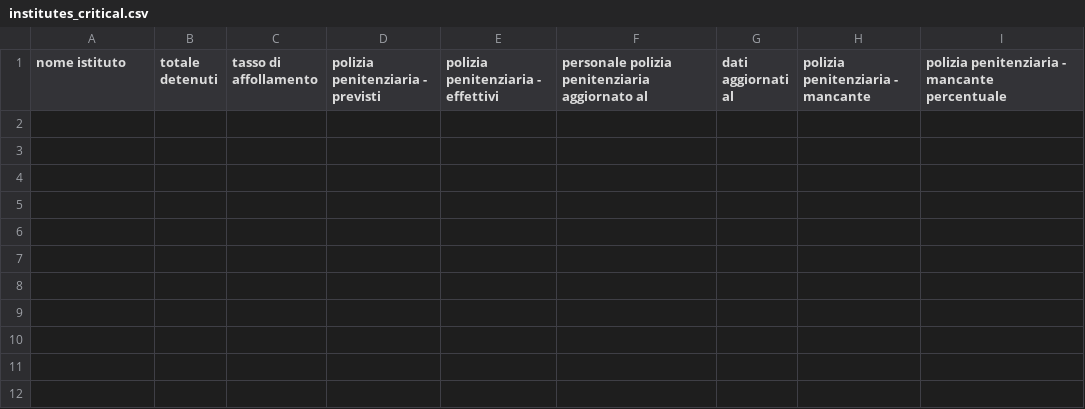
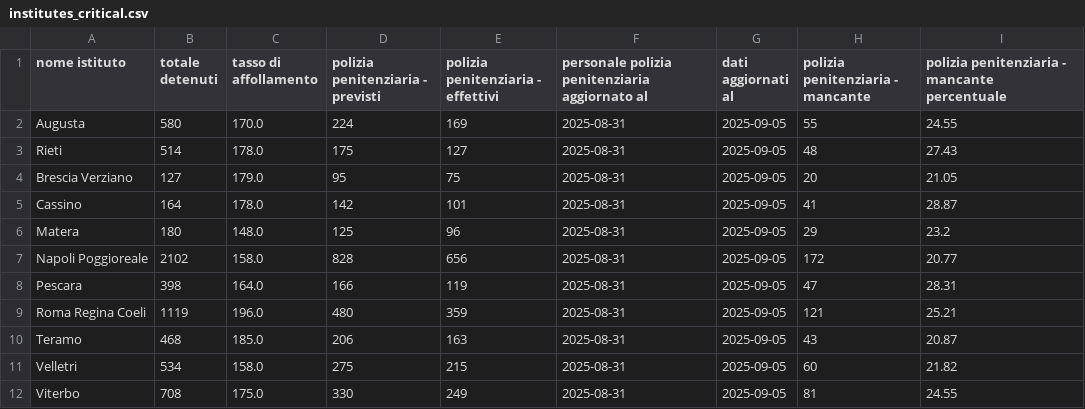
Before and after one commit to marcodallastella/sovraffollamento_carcerario, a CSV file: outputs/viz/institutes_critical.csv, drawn as a sheet.

```diff
--- a/outputs/viz/institutes_critical.csv
+++ b/outputs/viz/institutes_critical.csv
@@ -1 +1,12 @@
 nome istituto,totale detenuti,tasso di affollamento,polizia penitenziaria - previsti,polizia penitenziaria - effettivi,personale polizia penitenziaria aggiornato al,dati aggiornati al,polizia penitenziaria - mancante,polizia penitenziaria - mancante percentuale
+Augusta,580,170.0,224,169,2025-08-31,2025-09-05,55,24.55
+Rieti,514,178.0,175,127,2025-08-31,2025-09-05,48,27.43
+Brescia Verziano,127,179.0,95,75,2025-08-31,2025-09-05,20,21.05
+Cassino,164,178.0,142,101,2025-08-31,2025-09-05,41,28.87
+Matera,180,148.0,125,96,2025-08-31,2025-09-05,29,23.2
+Napoli Poggioreale,2102,158.0,828,656,2025-08-31,2025-09-05,172,20.77
+Pescara,398,164.0,166,119,2025-08-31,2025-09-05,47,28.31
+Roma Regina Coeli,1119,196.0,480,359,2025-08-31,2025-09-05,121,25.21
+Teramo,468,185.0,206,163,2025-08-31,2025-09-05,43,20.87
+Velletri,534,158.0,275,215,2025-08-31,2025-09-05,60,21.82
+Viterbo,708,175.0,330,249,2025-08-31,2025-09-05,81,24.55
```
Also changed, not shown: outputs/viz/institutes_most_recent.csv, outputs/viz/institutes_totals.csv, 4 other files.
